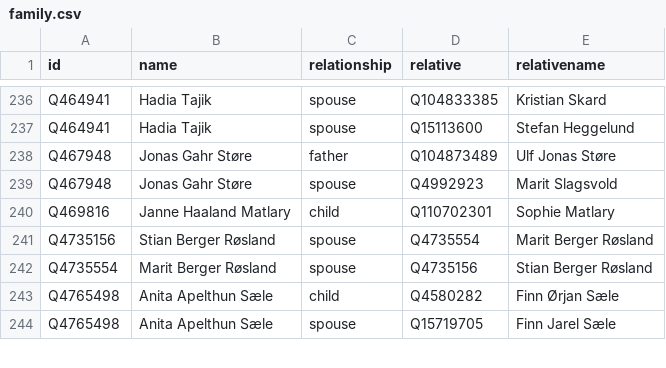
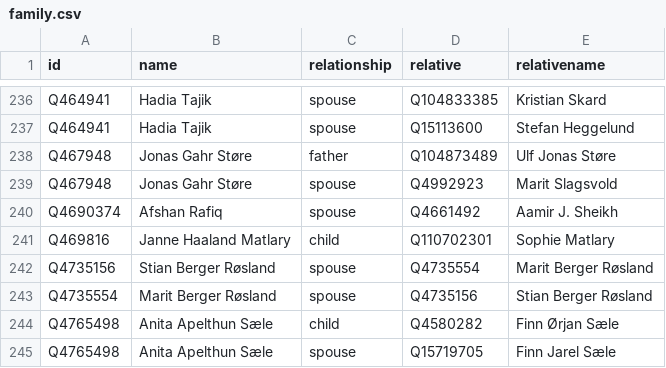
Before and after one commit to every-politician-scrapers/norway-cabinet, a CSV file: html/family.csv, drawn as a sheet; only a part is shown, gaps mark what is left out; the diff names each change by its address in the sheet, - before the commit and + after, or states it on an @@ line.

Commit message:
PCB update

```diff
--- a/html/family.csv
+++ b/html/family.csv
+row 240: Q4690374 | Afshan Rafiq | spouse | Q4661492 | Aamir J. Sheikh
```
